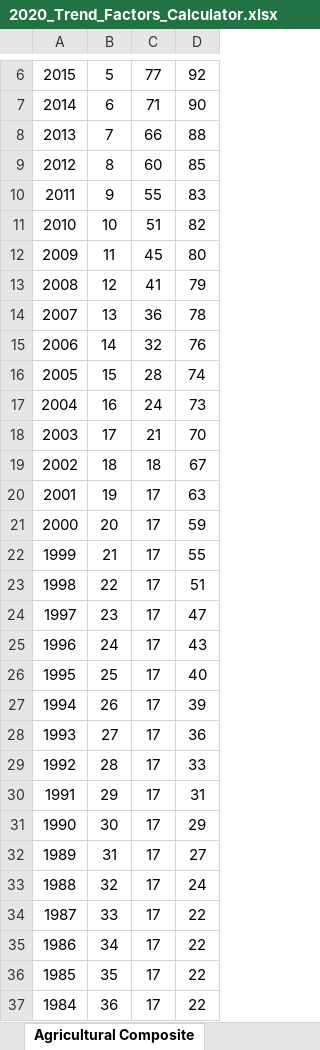
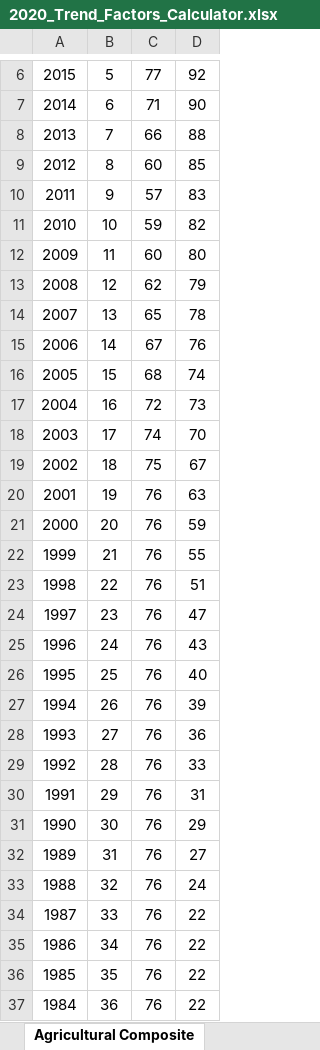
Before and after one commit to Adityaaakum/SM-APAS, an Excel workbook: data/BppTrend/2020_Trend_Factors_Calculator.xlsx, sheet Agricultural Composite, drawn as a sheet; only a part is shown, gaps mark what is left out; values as stored, in another font and other column widths than the file's, no borders; the diff covers the shown part only; the diff names each change by its address in the sheet, - before the commit and + after, or states it on an @@ line.

Commit message:
created bpp trend pre-release branch

```diff
--- a/data/BppTrend/2020_Trend_Factors_Calculator.xlsx (sheet Agricultural Composite)
+++ b/data/BppTrend/2020_Trend_Factors_Calculator.xlsx (sheet Agricultural Composite)
-C10: 55
+C10: 57
-C11: 51
+C11: 59
-C12: 45
+C12: 60
-C13: 41
+C13: 62
-C14: 36
+C14: 65
-C15: 32
+C15: 67
-C16: 28
+C16: 68
-C17: 24
+C17: 72
-C18: 21
+C18: 74
-C19: 18
+C19: 75
-C20:C37: 17
+C20:C37: 76
```
Also changed, not shown: 4 edited cells elsewhere in this sheet, sheet Trends Settings, data/BppTrend/CAA Valuation Factors Sample.xlsx, 34 other files.
